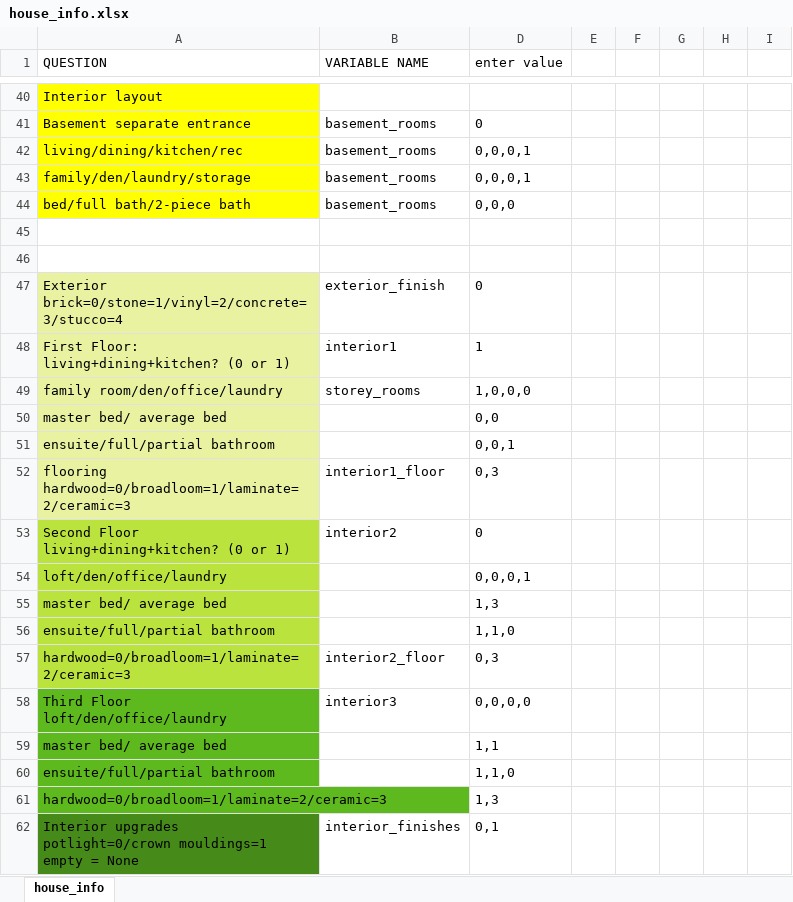
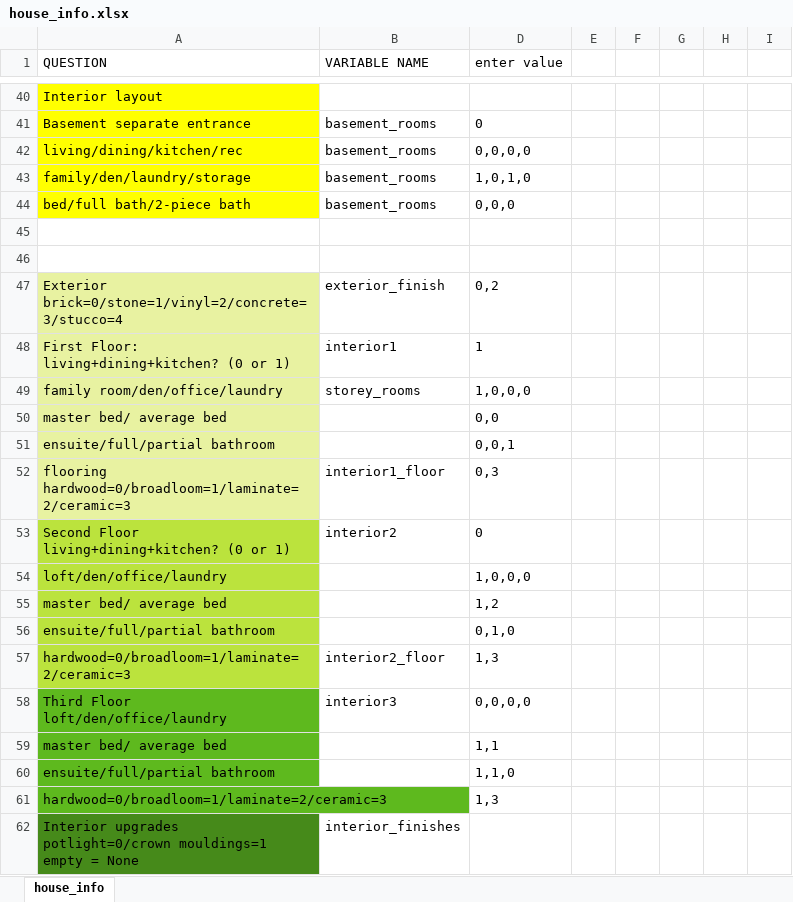
Before and after one commit to matthewyeung35/Appraisal-automation, an Excel workbook: house_info.xlsx, sheet house_info, drawn as a sheet; only a part is shown, gaps mark what is left out; values as stored, in another font and other column widths than the file's, no borders; conditional formats not drawn; the diff covers the shown part only; the diff names each change by its address in the sheet, - before the commit and + after, or states it on an @@ line.

```diff
--- a/house_info.xlsx (sheet house_info)
+++ b/house_info.xlsx (sheet house_info)
-D42 (enter value): 0,0,0,1
+D42 (enter value): 0,0,0,0
-D43 (enter value): 0,0,0,1
+D43 (enter value): 1,0,1,0
-D47 (enter value): 0
+D47 (enter value): 0,2
-D54 (enter value): 0,0,0,1
+D54 (enter value): 1,0,0,0
-D55 (enter value): 1,3
+D55 (enter value): 1,2
-D56 (enter value): 1,1,0
+D56 (enter value): 0,1,0
-D57 (enter value): 0,3
+D57 (enter value): 1,3
-D62 (enter value): 0,1
+D62 (enter value): (empty)
```
Also changed, not shown: 9 edited cells elsewhere in this sheet, 3 other files.
